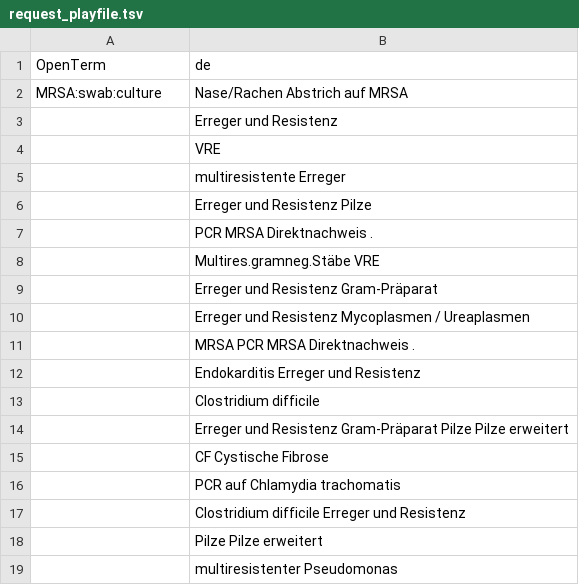
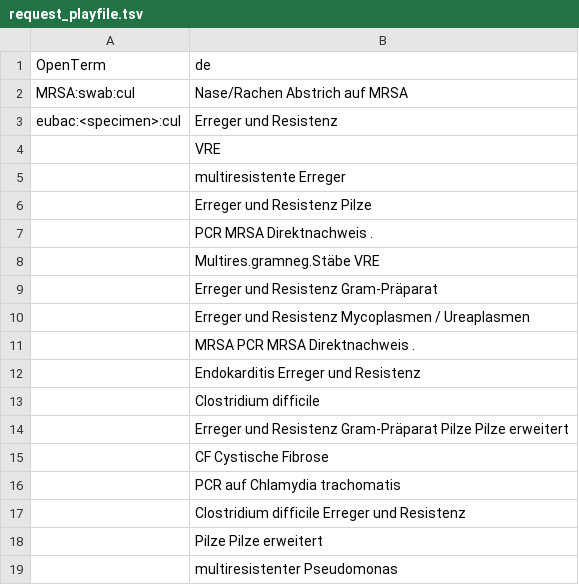
Before and after one commit to OpenTerm/codes, a TSV file: infectio/request_playfile.tsv, drawn as a sheet.

Commit message:
Update request_playfile.tsv

```diff
--- a/infectio/request_playfile.tsv
+++ b/infectio/request_playfile.tsv
@@ -1,4 +1,4 @@
 OpenTerm	de
-MRSA:swab:culture	Nase/Rachen Abstrich auf MRSA
-	Erreger und Resistenz
+MRSA:swab:cul	Nase/Rachen Abstrich auf MRSA
+eubac:<specimen>:cul	Erreger und Resistenz
 	VRE
```
